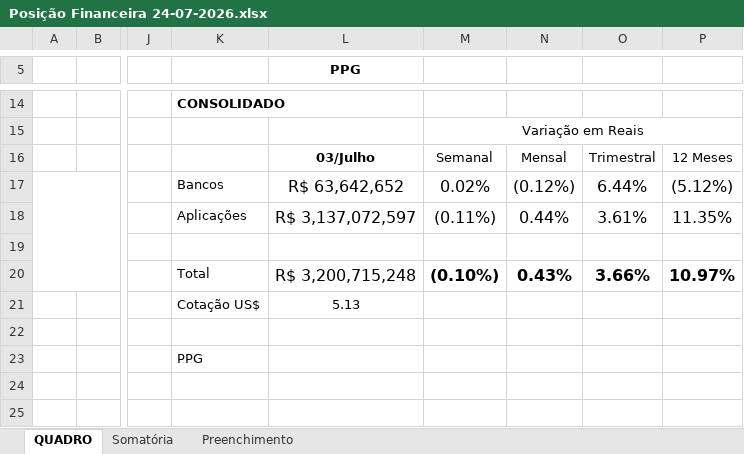
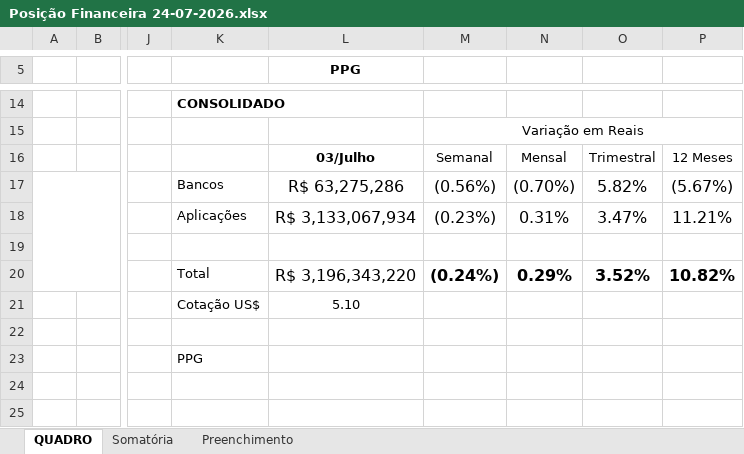
Before and after one commit to heberpinheiro721-svg/Vigia, an Excel workbook: data/Posição Financeira/Posição Financeira 24-07-2026.xlsx, sheet QUADRO, drawn as a sheet; only a part is shown, gaps mark what is left out; values as stored, in another font and other column widths than the file's, no borders; charts and pictures not drawn; the diff names each change by its address in the sheet, - before the commit and + after, or states it on an @@ line.

```diff
--- a/data/Posição Financeira/Posição Financeira 24-07-2026.xlsx (sheet QUADRO)
+++ b/data/Posição Financeira/Posição Financeira 24-07-2026.xlsx (sheet QUADRO)
-L17 (PPG): R$ 63,642,652
+L17 (PPG): R$ 63,275,286
-M17: 0.02%
+M17: (0.56%)
-N17: (0.12%)
+N17: (0.70%)
-O17: 6.44%
+O17: 5.82%
-P17: (5.12%)
+P17: (5.67%)
-L18 (PPG): R$ 3,137,072,597
+L18 (PPG): R$ 3,133,067,934
-M18: (0.11%)
+M18: (0.23%)
-N18: 0.44%
+N18: 0.31%
-O18: 3.61%
+O18: 3.47%
-P18: 11.35%
+P18: 11.21%
-L20 (PPG): R$ 3,200,715,248
+L20 (PPG): R$ 3,196,343,220
-M20: (0.10%)
+M20: (0.24%)
-N20: 0.43%
+N20: 0.29%
-O20: 3.66%
+O20: 3.52%
-P20: 10.97%
+P20: 10.82%
-L21 (PPG): 5.13
+L21 (PPG): 5.10
```
Also changed, not shown: sheet Somatória, charts or pictures.
